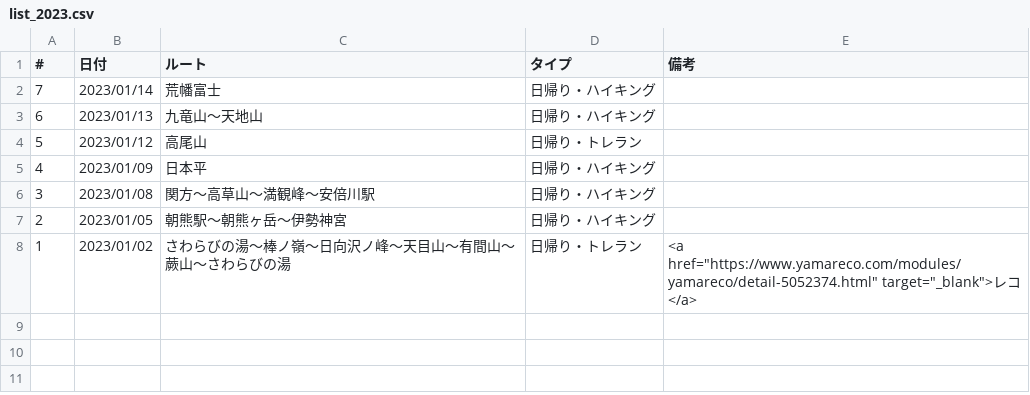
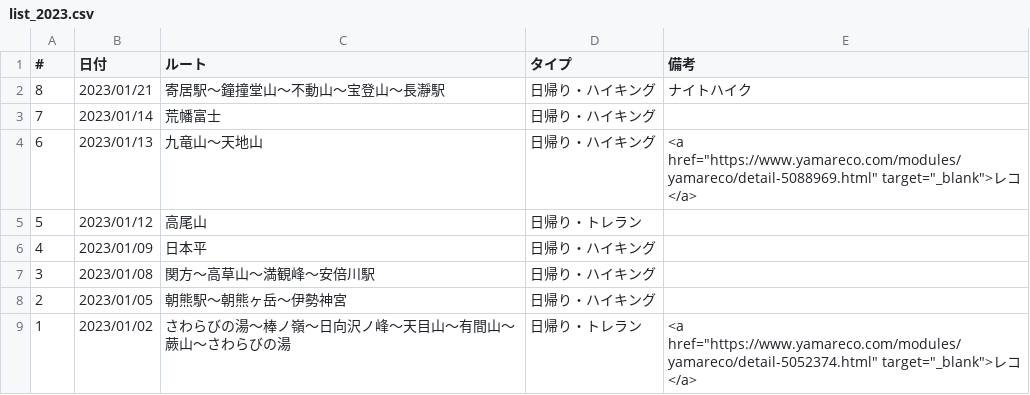
Before and after one commit to onlyzs89/onlyzs89.github.io, a CSV file: mountains/assets/data/list_2023.csv, drawn as a sheet.

Commit message:
add

```diff
--- a/mountains/assets/data/list_2023.csv
+++ b/mountains/assets/data/list_2023.csv
@@ -1,4 +1,5 @@
 #,日付,ルート,タイプ,備考
+8,2023/01/21,寄居駅～鐘撞堂山～不動山～宝登山～長瀞駅,日帰り・ハイキング,ナイトハイク
 7,2023/01/14,荒幡富士,日帰り・ハイキング,
-6,2023/01/13,九竜山～天地山,日帰り・ハイキング,
+6,2023/01/13,九竜山～天地山,日帰り・ハイキング,<a href="https://www.yamareco.com/modules/yamareco/detail-5088969.html" target="_blank">レコ</a>
 5,2023/01/12,高尾山,日帰り・トレラン,
```
